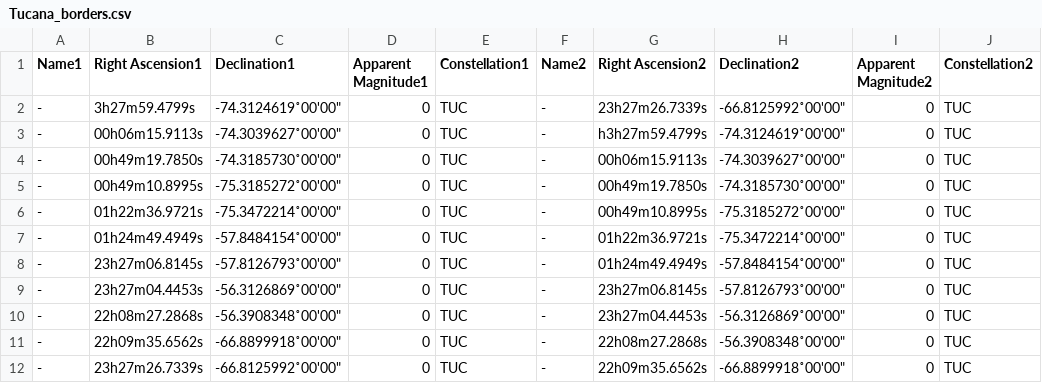
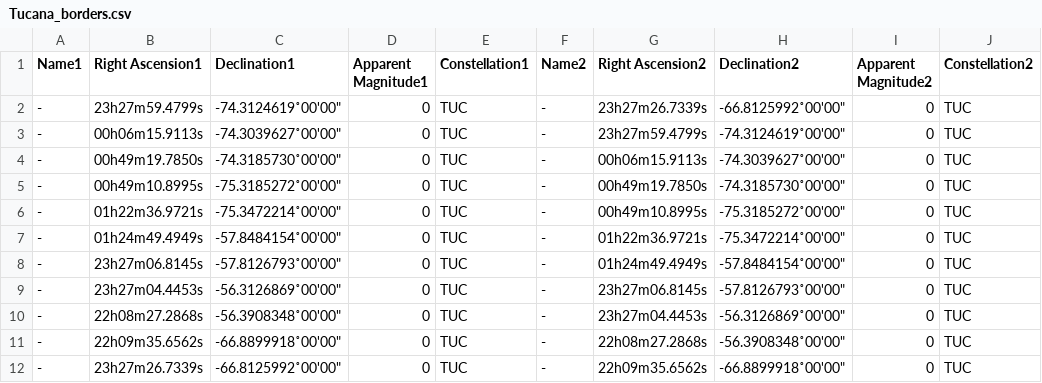
Before and after one commit to BancRoland/Python, a CSV file: constellations/zodiac/constellations/prev/borders/Tucana_borders.csv, drawn as a sheet; only a part is shown; the diff names each change by its address in the sheet, - before the commit and + after, or states it on an @@ line.

```diff
--- a/constellations/zodiac/constellations/prev/borders/Tucana_borders.csv
+++ b/constellations/zodiac/constellations/prev/borders/Tucana_borders.csv
-B2 (Right Ascension1): 3h27m59.4799s
+B2 (Right Ascension1): 23h27m59.4799s
-G3 (Right Ascension2): h3h27m59.4799s
+G3 (Right Ascension2): 23h27m59.4799s
```
Also changed, not shown: constellations/zodiac/constellations/prev/Monoceros.csv, constellations/zodiac/constellations/prev/borders/Octans_borders.csv, 15 other files.
